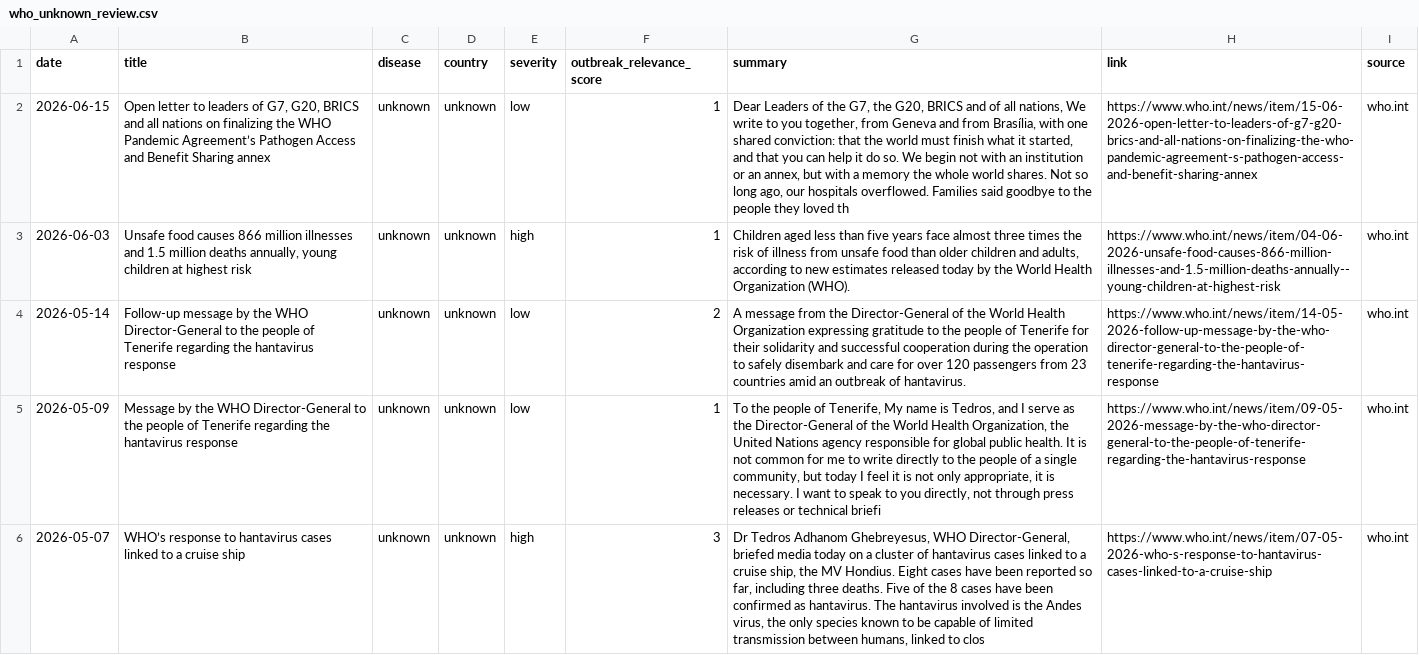
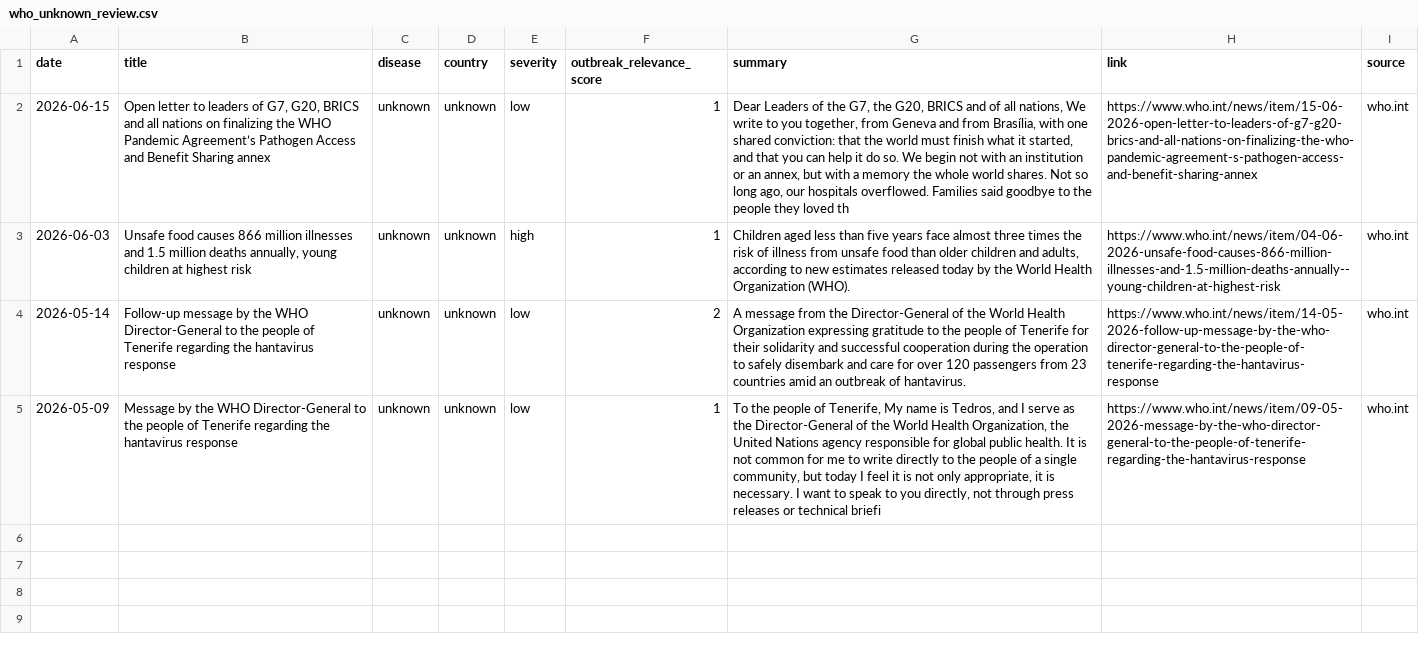
Before and after one commit to Nithila5125/BioSignal, a CSV file: data/raw/who_unknown_review.csv, drawn as a sheet; the diff names each change by its address in the sheet, - before the commit and + after, or states it on an @@ line.

Commit message:
Phase 10 complete: Streamlit dashboard + 18 disease tracking

```diff
--- a/data/raw/who_unknown_review.csv
+++ b/data/raw/who_unknown_review.csv
-row 6: 2026-05-07 | WHO’s response to hantavirus cases linked to a cruise ship | unknown | unknown | high | 3 | Dr Tedros Adhanom Ghebreyesus, WHO Director-General, briefed media today on a cluster of hantavirus cases linked to a cruise ship, the MV Hondius. Eight cases have been reported so far, including three deaths. Five of the 8 cases have been confirmed as hantavirus. The hantavirus involved is the Andes virus, the only species known to be capable of limited transmission between humans, linked to clos | https://www.who.int/news/item/07-05-2026-who-s-response-to-hantavirus-cases-linked-to-a-cruise-ship | who.int
```
Also changed, not shown: data/outputs/high_risk_alerts.csv, data/outputs/risk_scores.csv, 7 other files.
